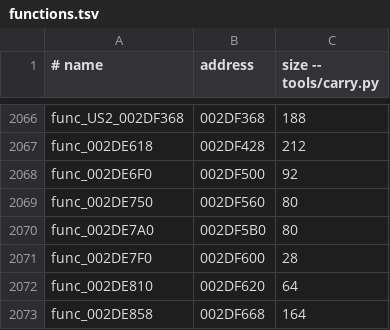
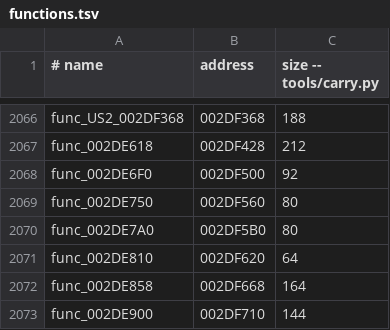
Before and after one commit to OpenRAC/rac2-decomp, a TSV file: config/us2/boot/functions.tsv, drawn as a sheet; only a part is shown, gaps mark what is left out; the shorter side is filled out with more unchanged rows.

Commit message:
fix(tools): retire func_002DE7F0 catalogue residue
The 28-byte extent follows a completed return, has no entry or return of its own and falls into the next initializer. It contains unmatched stack restores, a -1 assignment and a GP-relative store. No direct branch/call, aligned literal pointer or adjacent lui plus low-half reference was found in its 28 placements. Remove the invalid row across US, PAL and US2 while preserving the retail bytes.

Checks: python3 tools/build.py all --strict (28 programs OK); python3 -m unittest discover -s tests (294 tests OK); python3 tests/check_repository.py (passed); python3 tools/progress.py --check (5623 matched functions; reports agree).

```diff
--- a/config/us2/boot/functions.tsv
+++ b/config/us2/boot/functions.tsv
@@ -2070,3 +2070,2 @@ func_002DE750	002DF560	80
 func_002DE7A0	002DF5B0	80
-func_002DE7F0	002DF600	28
 func_002DE810	002DF620	64
```
Also changed, not shown: config/boot/functions.tsv, config/pal/boot/functions.tsv, 8 other files.
